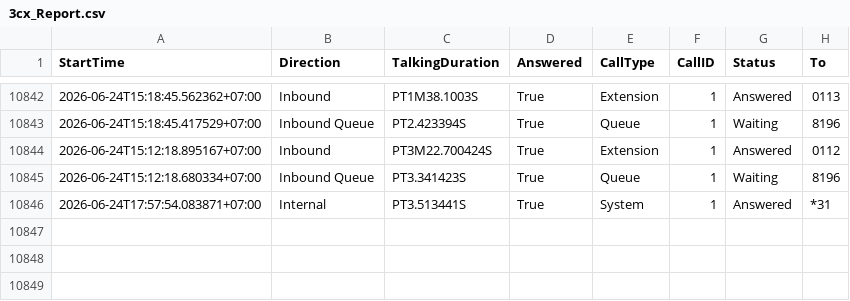
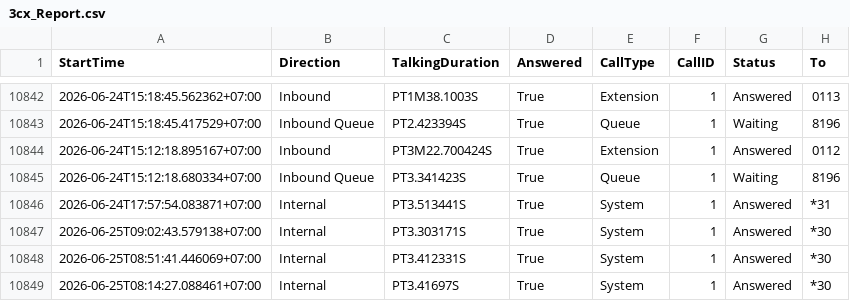
Before and after one commit to cds-scm/Partner-Service-Dashboard, a CSV file: 3cx_Report.csv, drawn as a sheet; only a part is shown, gaps mark what is left out; the diff names each change by its address in the sheet, - before the commit and + after, or states it on an @@ line.

Commit message:
Auto update 3cx report

```diff
--- a/3cx_Report.csv
+++ b/3cx_Report.csv
+row 10847: 2026-06-25T09:02:43.579138+07:00 | Internal | PT3.303171S | True | System | 1 | Answered | *30
+row 10848: 2026-06-25T08:51:41.446069+07:00 | Internal | PT3.412331S | True | System | 1 | Answered | *30
+row 10849: 2026-06-25T08:14:27.088461+07:00 | Internal | PT3.41697S | True | System | 1 | Answered | *30
```
